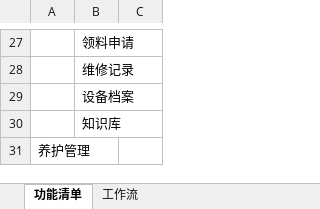
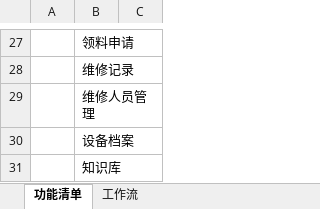
Before and after one commit to FrankBright/wms, an Excel workbook: docs/功能清单.xlsx, sheet 功能清单, drawn as a sheet; only a part is shown, gaps mark what is left out; the shorter side is filled out with more unchanged rows; values as stored, in another font and other column widths than the file's, no borders; the diff names each change by its address in the sheet, - before the commit and + after, or states it on an @@ line.

Commit message:
新增维修人员功能清单

```diff
--- a/docs/功能清单.xlsx (sheet 功能清单)
+++ b/docs/功能清单.xlsx (sheet 功能清单)
+row 29:  | 维修人员管理
```
